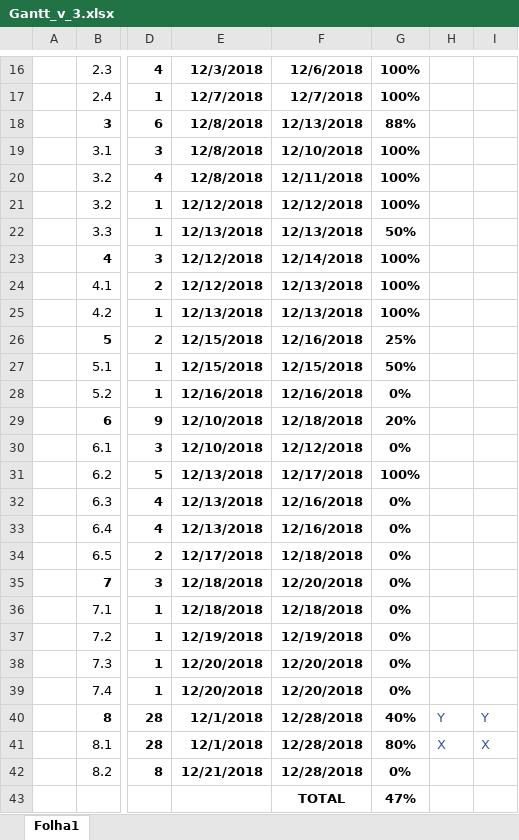
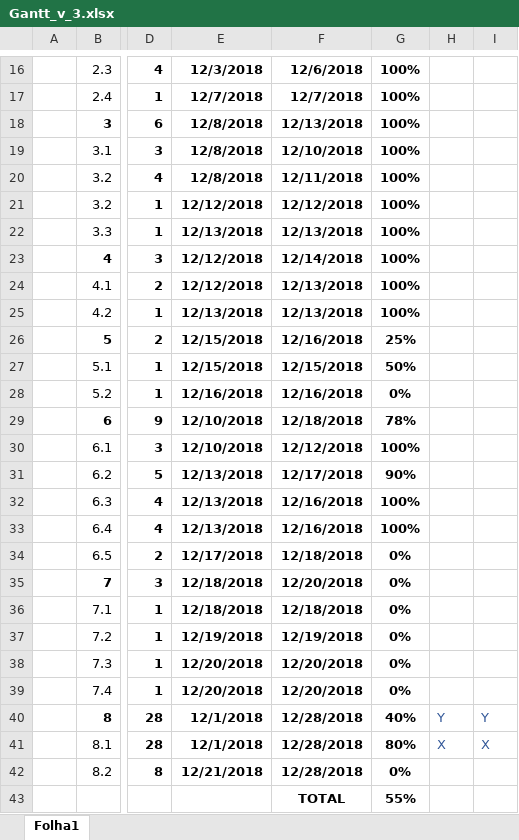
Before and after one commit to Kamuish/SELE_Screen_Expansion, an Excel workbook: docs/project/Gantt_v_3.xlsx, sheet Folha1, drawn as a sheet; only a part is shown, gaps mark what is left out; values as stored, in another font and other column widths than the file's, no borders; conditional formats not drawn; the diff names each change by its address in the sheet, - before the commit and + after, or states it on an @@ line.

Commit message:
Updated gantt chart

```diff
--- a/docs/project/Gantt_v_3.xlsx (sheet Folha1)
+++ b/docs/project/Gantt_v_3.xlsx (sheet Folha1)
-G18: 88%
+G18: 100%
-G22: 50%
+G22: 100%
-G29: 20%
+G29: 78%
-G30: 0%
+G30: 100%
-G31: 100%
+G31: 90%
-G32:G33: 0%
+G32:G33: 100%
-G43: 47%
+G43: 55%
```
